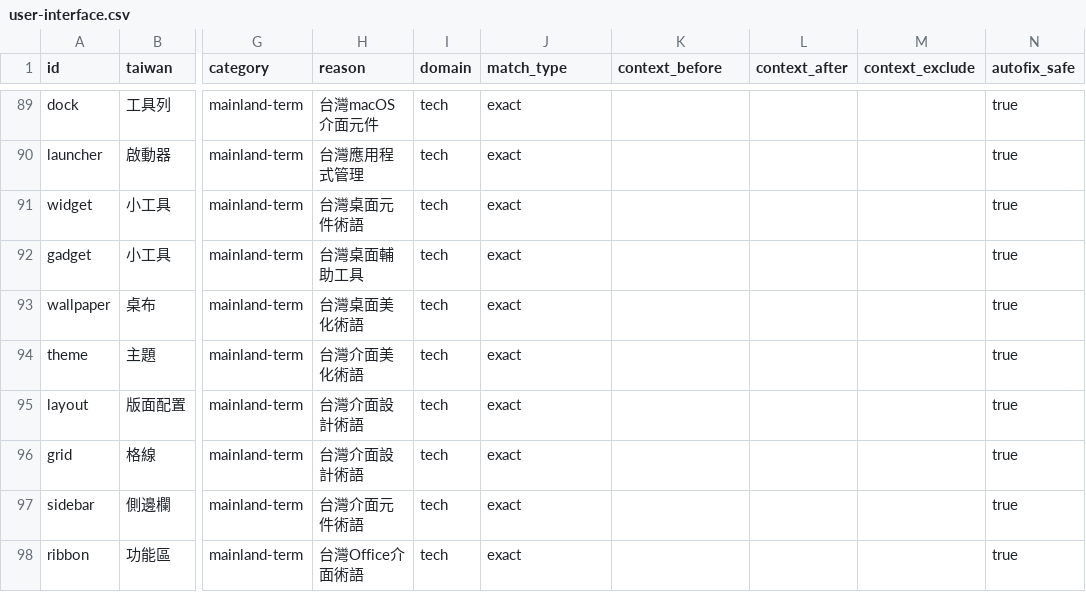
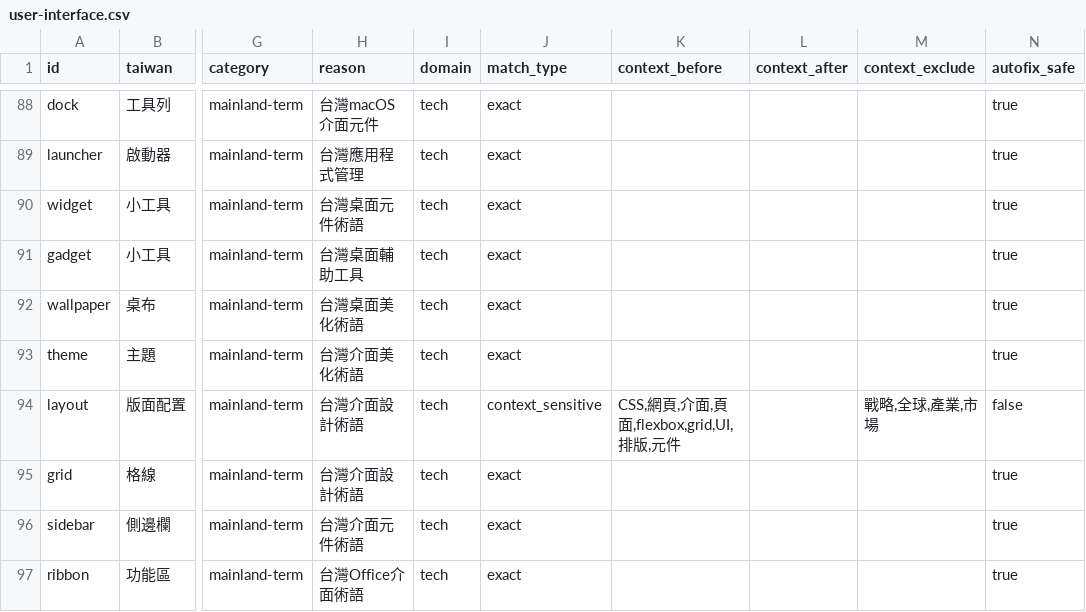
Before and after one commit to HCYT/twlint, a CSV file: dictionaries-csv/domains/user-interface.csv, drawn as a sheet; only a part is shown, gaps mark what is left out; addresses are those after the commit; the diff covers the shown part only; the diff names each change by its address in the sheet, - before the commit and + after, or states it on an @@ line.

Commit message:
fix(dict): reduce false positives and add 61 wiki terms
Context-sensitive matching for 29 high-ambiguity terms:
- core.csv: 文件、添加、創建、移動、頭部、連接、響應、菜單、窗口、
  程序、循環、實現、運行、保存、導入、異常、優化、性能、隊列
- user-interface.csv: 保存、打開、創建、文件、模板、布局、窗口、菜單
- software-development.csv: 循環、實現、程序、優化
- plus.csv: remove 19 duplicate exact entries that silently
  overrode core.csv context_sensitive entries

New terms from 大陸台灣計算機術語對照表 (wiki reference):
- 52 exact-match terms across 6 domain dictionaries
- 9 context_sensitive terms (高級、命令、通信、檢測、設備、
  交互、導航、返回、文本)

Also fix simplified-chars: ignore 台→臺 variant pair

Verified: article corpus 0 false positives, tech corpus 0 regressions

```diff
--- a/dictionaries-csv/domains/user-interface.csv
+++ b/dictionaries-csv/domains/user-interface.csv
-J94 (match_type): exact
+J94 (match_type): context_sensitive
-K94 (context_before): (empty)
+K94 (context_before): CSS,網頁,介面,頁面,flexbox,grid,UI,排版,元件
-M94 (context_exclude): (empty)
+M94 (context_exclude): 戰略,全球,產業,市場
-N94 (autofix_safe): true
+N94 (autofix_safe): false
```
Also changed, not shown: 3 added rows, 1 removed row and 28 edited cells elsewhere in this file, dictionaries-csv/core/core.csv, dictionaries-csv/core/plus.csv, 8 other files.
